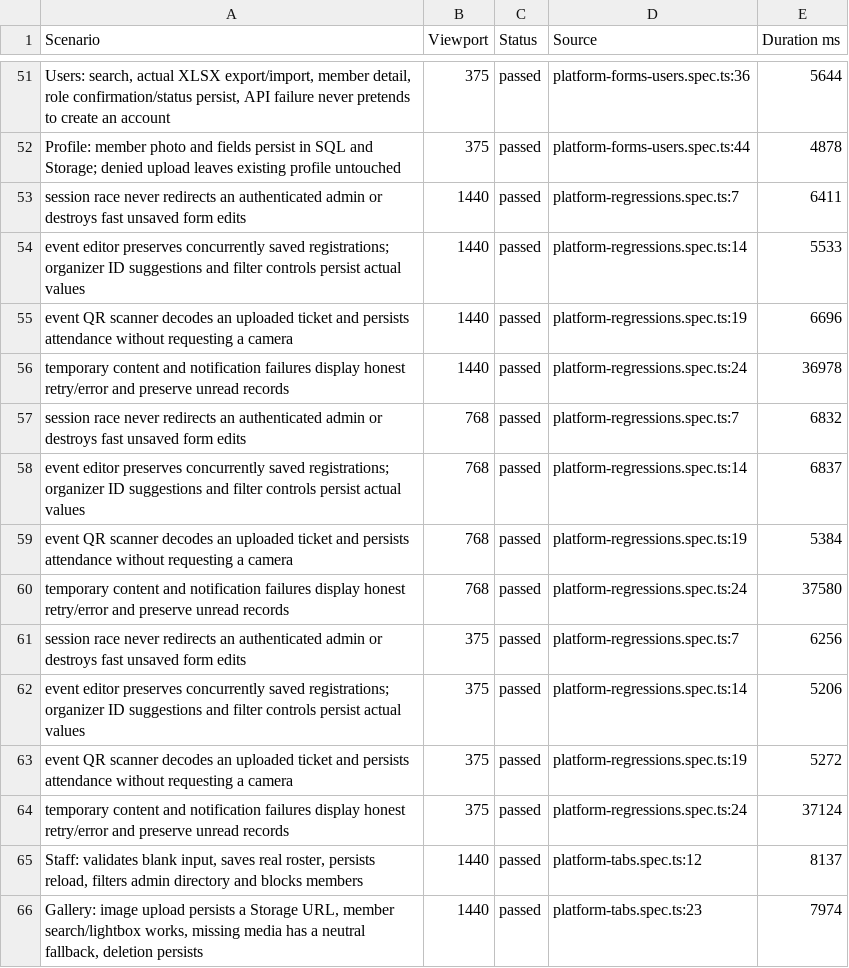
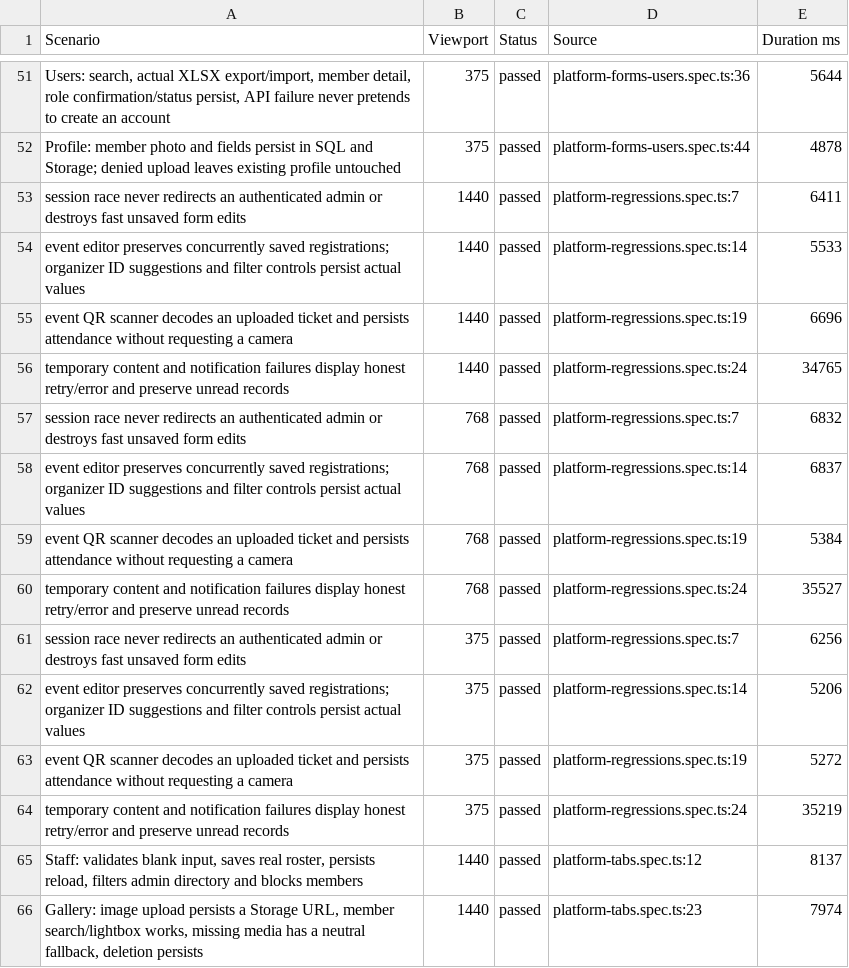
Before and after one commit to a-2m-a-r7/datacamp-student-club, a CSV file: qa-audit/tested-elements.csv, drawn as a sheet; only a part is shown, gaps mark what is left out.

```diff
--- a/qa-audit/tested-elements.csv
+++ b/qa-audit/tested-elements.csv
@@ -55,3 +55,3 @@
 "event QR scanner decodes an uploaded ticket and persists attendance without requesting a camera","1440","passed","platform-regressions.spec.ts:19","6696"
-"temporary content and notification failures display honest retry/error and preserve unread records","1440","passed","platform-regressions.spec.ts:24","36978"
+"temporary content and notification failures display honest retry/error and preserve unread records","1440","passed","platform-regressions.spec.ts:24","34765"
 "session race never redirects an authenticated admin or destroys fast unsaved form edits","768","passed","platform-regressions.spec.ts:7","6832"
@@ -59,3 +59,3 @@
 "event QR scanner decodes an uploaded ticket and persists attendance without requesting a camera","768","passed","platform-regressions.spec.ts:19","5384"
-"temporary content and notification failures display honest retry/error and preserve unread records","768","passed","platform-regressions.spec.ts:24","37580"
+"temporary content and notification failures display honest retry/error and preserve unread records","768","passed","platform-regressions.spec.ts:24","35527"
 "session race never redirects an authenticated admin or destroys fast unsaved form edits","375","passed","platform-regressions.spec.ts:7","6256"
@@ -63,3 +63,3 @@
 "event QR scanner decodes an uploaded ticket and persists attendance without requesting a camera","375","passed","platform-regressions.spec.ts:19","5272"
-"temporary content and notification failures display honest retry/error and preserve unread records","375","passed","platform-regressions.spec.ts:24","37124"
+"temporary content and notification failures display honest retry/error and preserve unread records","375","passed","platform-regressions.spec.ts:24","35219"
 "Staff: validates blank input, saves real roster, persists reload, filters admin directory and blocks members","1440","passed","platform-tabs.spec.ts:12","8137"
```
Also changed, not shown: 11 other files.
